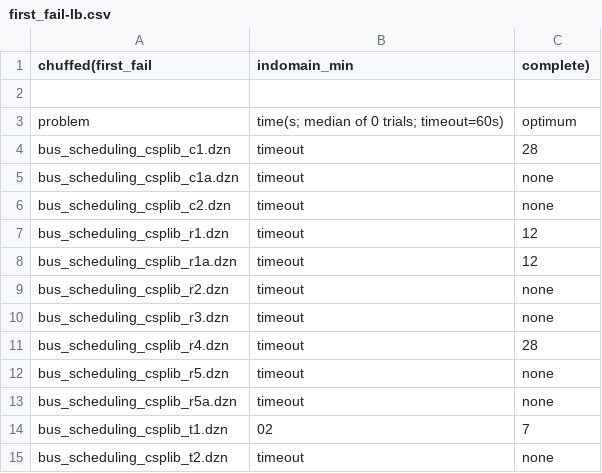
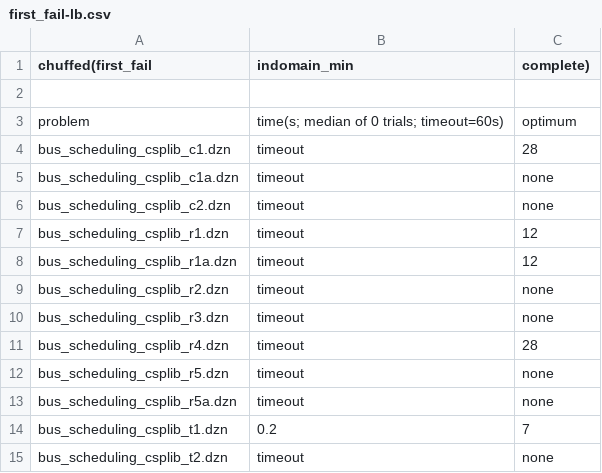
Before and after one commit to ptal/AbSolute, a CSV file: benchmark/example/bus_scheduling/csplib/Chuffed/first_fail-lb.csv, drawn as a sheet.

```diff
--- a/benchmark/example/bus_scheduling/csplib/Chuffed/first_fail-lb.csv
+++ b/benchmark/example/bus_scheduling/csplib/Chuffed/first_fail-lb.csv
@@ -13,3 +13,3 @@ bus_scheduling_csplib_r5.dzn,timeout,none
 bus_scheduling_csplib_r5a.dzn,timeout,none
-bus_scheduling_csplib_t1.dzn,02,7
+bus_scheduling_csplib_t1.dzn,0.2,7
 bus_scheduling_csplib_t2.dzn,timeout,none
```
Also changed, not shown: benchmark/example/bus_scheduling/csplib/Gecode/first_fail-lb.csv, benchmark/example/bus_scheduling/csplib/OSICBC/first_fail-lb.csv, 1 other file.
